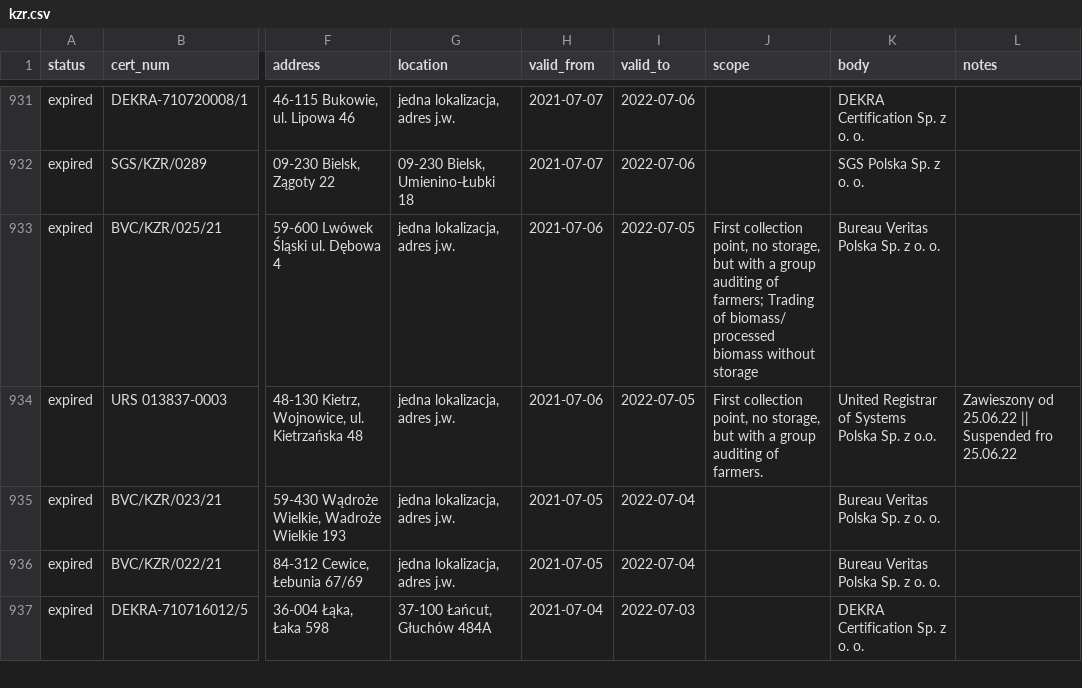
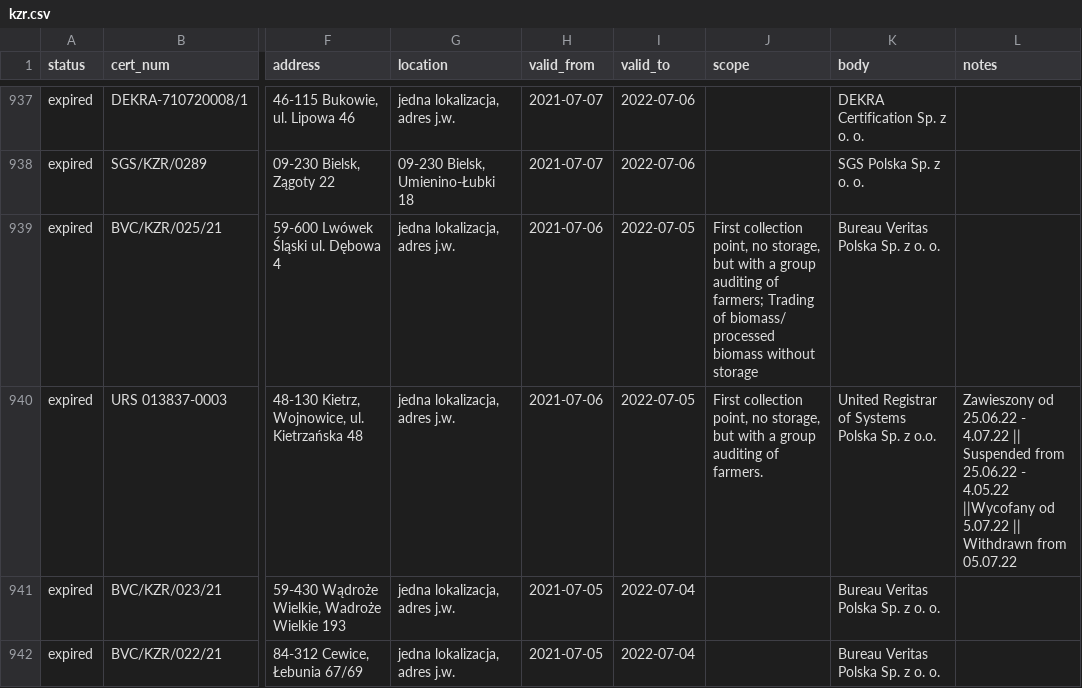
Before and after one commit to jandolezal/certificates, a CSV file: data/kzr.csv, drawn as a sheet; only a part is shown, gaps mark what is left out; the shorter side is filled out with more unchanged rows; addresses are those after the commit; the diff covers the shown part only; the diff names each change by its address in the sheet, - before the commit and + after, or states it on an @@ line.

```diff
--- a/data/kzr.csv
+++ b/data/kzr.csv
-L940 (notes): …od 25.06.22 || Suspended fro 25.06.22
+L940 (notes): …od 25.06.22 - 4.07.22 || Suspended from 25.06.22 - 4.05.22 ||Wycofany od 5.07.22 || Withdrawn from 05.07.22
```
Also changed, not shown: 6 added rows and 4 edited cells elsewhere in this file.
